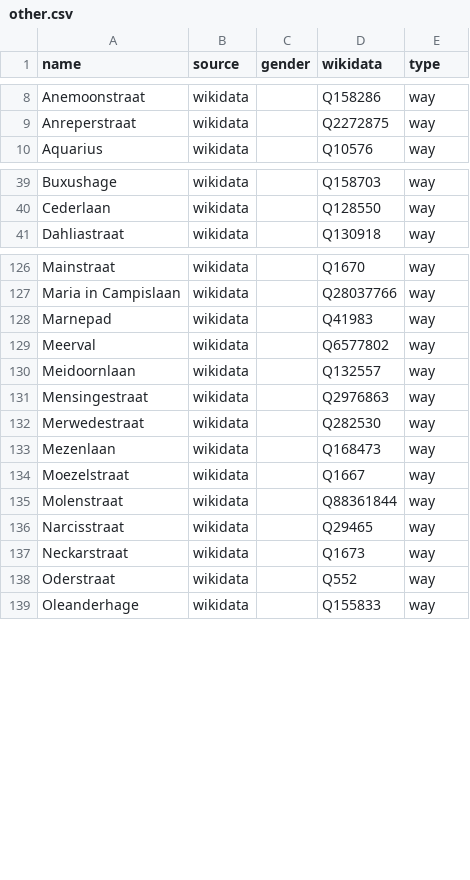
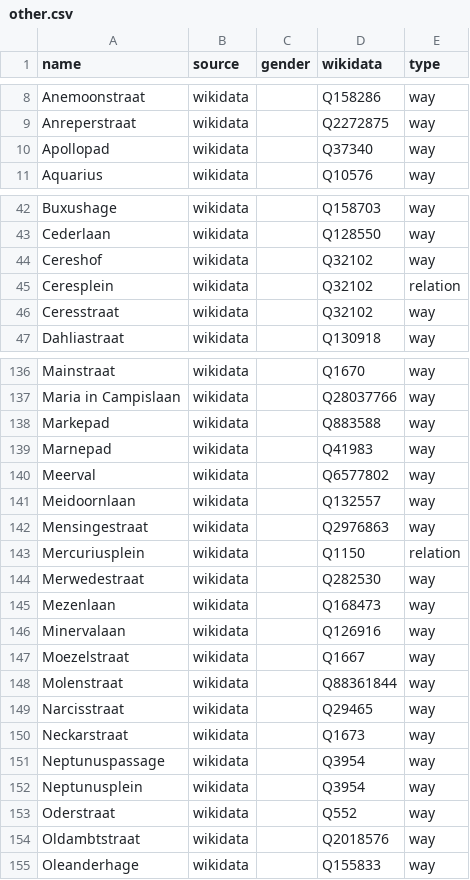
Before and after one commit to RobinLinde/equalstreetnames-assen, a CSV file: data/other.csv, drawn as a sheet; only a part is shown, gaps mark what is left out; the diff covers the shown part only; the diff names each change by its address in the sheet, - before the commit and + after, or states it on an @@ line.

```diff
--- a/data/other.csv
+++ b/data/other.csv
+row 10: Apollopad | wikidata |  | Q37340 | way
+row 44: Cereshof | wikidata |  | Q32102 | way
+row 45: Ceresplein | wikidata |  | Q32102 | relation
+row 46: Ceresstraat | wikidata |  | Q32102 | way
+row 138: Markepad | wikidata |  | Q883588 | way
+row 143: Mercuriusplein | wikidata |  | Q1150 | relation
+row 146: Minervalaan | wikidata |  | Q126916 | way
+row 151: Neptunuspassage | wikidata |  | Q3954 | way
+row 152: Neptunusplein | wikidata |  | Q3954 | way
+row 154: Oldambtstraat | wikidata |  | Q2018576 | way
```
Also changed, not shown: 11 added rows and 57 removed rows elsewhere in this file, data/gender.csv, 4 other files.
